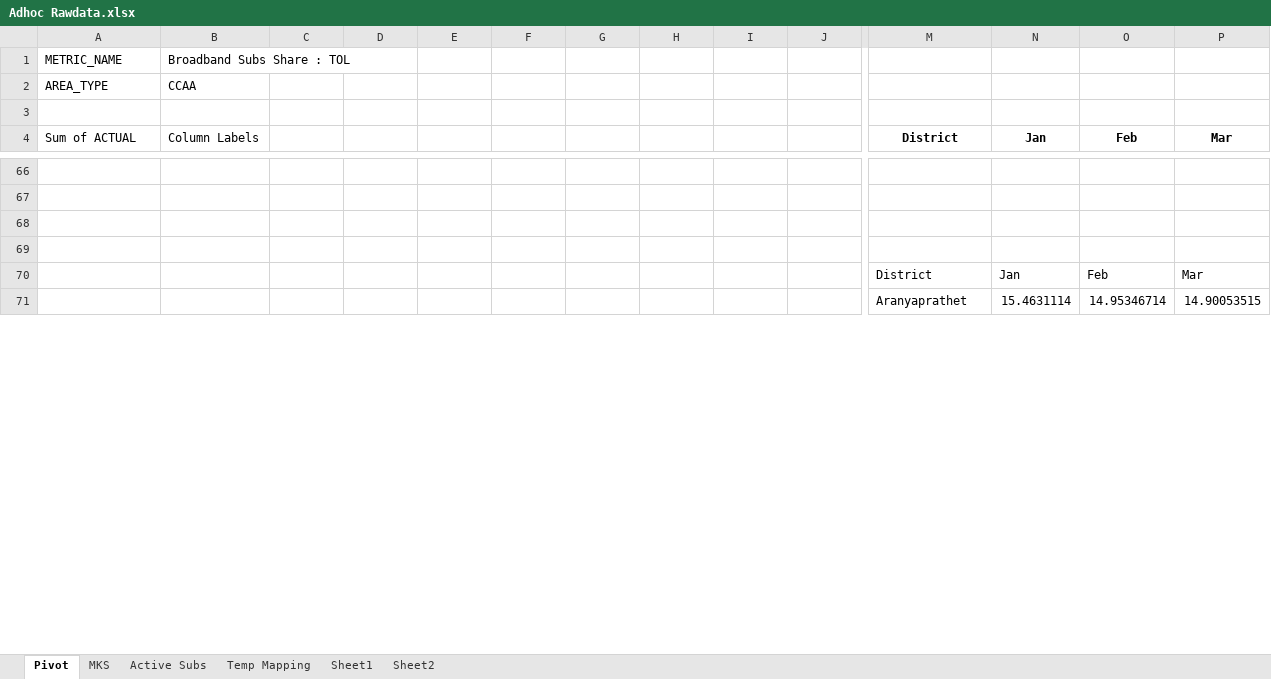
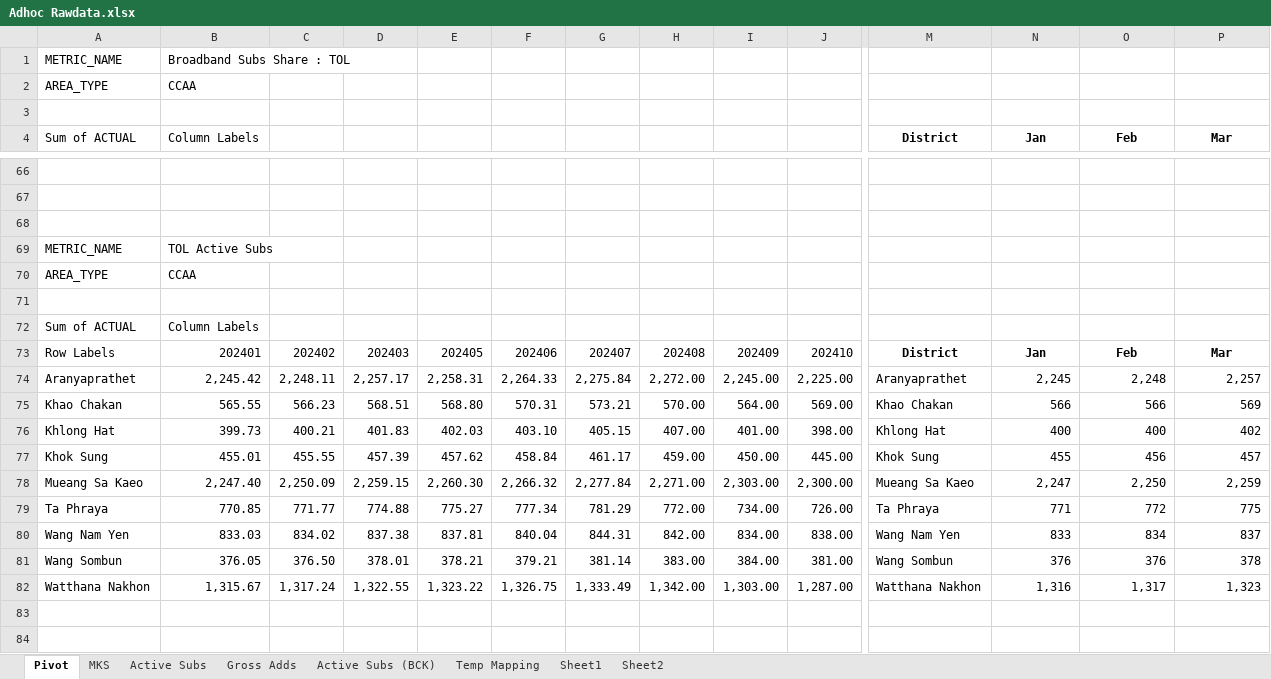
Before and after one commit to ruzlim/Jupyter, an Excel workbook: ETL/Adhoc/Adhoc Rawdata.xlsx, sheet Pivot, drawn as a sheet; only a part is shown, gaps mark what is left out; values as stored, in another font and other column widths than the file's, no borders; conditional formats not drawn; addresses are those after the commit; rows hold the shown columns only; the diff covers the shown part only; the diff names each change by its address in the sheet, - before the commit and + after, or states it on an @@ line.

```diff
--- a/ETL/Adhoc/Adhoc Rawdata.xlsx (sheet Pivot)
+++ b/ETL/Adhoc/Adhoc Rawdata.xlsx (sheet Pivot)
+sheet tab: Gross Adds
+sheet tab: Active Subs (BCK)
+row 69: METRIC_NAME | TOL Active Subs
+row 70: AREA_TYPE | CCAA
+row 72: Sum of ACTUAL | Column Labels
+row 73: Row Labels | 202401 | 202402 | 202403 | 202405 | 202406 | 202407 | 202408 | 202409 | 202410 | District | Jan | Feb | Mar
+row 74: Aranyaprathet | 2,245.42 | 2,248.11 | 2,257.17 | 2,258.31 | 2,264.33 | 2,275.84 | 2,272.00 | 2,245.00 | 2,225.00 | Aranyaprathet | 2,245 | 2,248 | 2,257
+row 75: Khao Chakan | 565.55 | 566.23 | 568.51 | 568.80 | 570.31 | 573.21 | 570.00 | 564.00 | 569.00 | Khao Chakan | 566 | 566 | 569
+row 76: Khlong Hat | 399.73 | 400.21 | 401.83 | 402.03 | 403.10 | 405.15 | 407.00 | 401.00 | 398.00 | Khlong Hat | 400 | 400 | 402
+row 77: Khok Sung | 455.01 | 455.55 | 457.39 | 457.62 | 458.84 | 461.17 | 459.00 | 450.00 | 445.00 | Khok Sung | 455 | 456 | 457
+row 78: Mueang Sa Kaeo | 2,247.40 | 2,250.09 | 2,259.15 | 2,260.30 | 2,266.32 | 2,277.84 | 2,271.00 | 2,303.00 | 2,300.00 | Mueang Sa Kaeo | 2,247 | 2,250 | 2,259
+row 79: Ta Phraya | 770.85 | 771.77 | 774.88 | 775.27 | 777.34 | 781.29 | 772.00 | 734.00 | 726.00 | Ta Phraya | 771 | 772 | 775
+row 80: Wang Nam Yen | 833.03 | 834.02 | 837.38 | 837.81 | 840.04 | 844.31 | 842.00 | 834.00 | 838.00 | Wang Nam Yen | 833 | 834 | 837
+row 81: Wang Sombun | 376.05 | 376.50 | 378.01 | 378.21 | 379.21 | 381.14 | 383.00 | 384.00 | 381.00 | Wang Sombun | 376 | 376 | 378
+row 82: Watthana Nakhon | 1,315.67 | 1,317.24 | 1,322.55 | 1,323.22 | 1,326.75 | 1,333.49 | 1,342.00 | 1,303.00 | 1,287.00 | Watthana Nakhon | 1,316 | 1,317 | 1,323
-row 83:  |  |  |  |  |  |  |  |  |  | District | Jan | Feb | Mar
+row 83: (empty)
-row 84:  |  |  |  |  |  |  |  |  |  | Aranyaprathet | 15.4631114 | 14.95346714 | 14.90053515
+row 84: (empty)
```
Also changed, not shown: 41 added rows and 80 edited cells elsewhere in this sheet, sheet Active Subs, sheet Temp Mapping, 3 other files.
